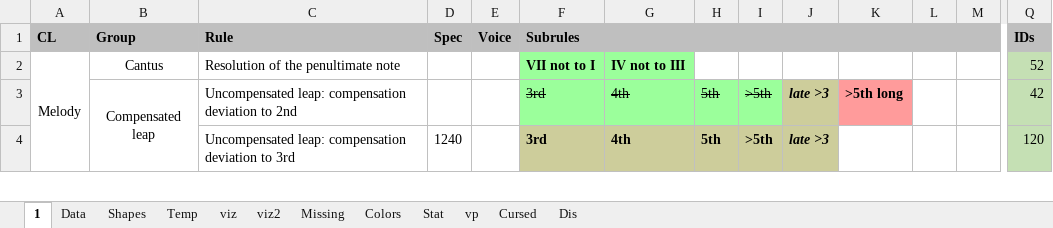
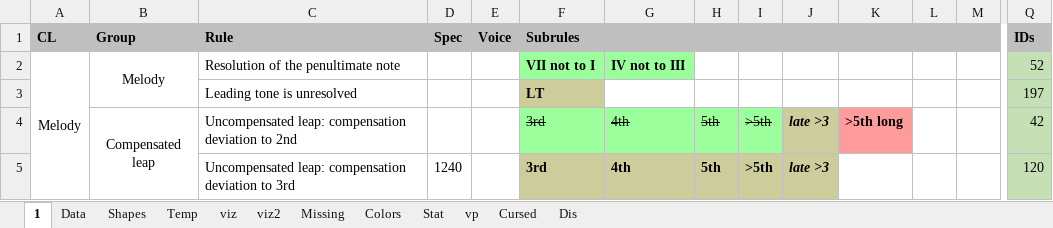
Before and after one commit to Dpst94/MGen, an Excel workbook: MGen/configs/rules2/rules.xlsm, sheet 1, drawn as a sheet; only a part is shown, gaps mark what is left out; values as stored, in another font and other column widths than the file's, no borders; charts and pictures not drawn; rows hold the shown columns only; the diff names each change by its address in the sheet, - before the commit and + after, or states it on an @@ line.

```diff
--- a/MGen/configs/rules2/rules.xlsm (sheet 1)
+++ b/MGen/configs/rules2/rules.xlsm (sheet 1)
-B2 (Group): Cantus
+B2 (Group): Melody
+B2:B3 merged
+row 3:  |  | Leading tone is unresolved |  |  | LT |  |  |  |  |  |  |  | 197
```
Also changed, not shown: sheet Data, sheet Missing, charts or pictures, 11 other files.
